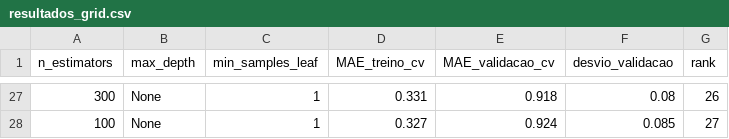
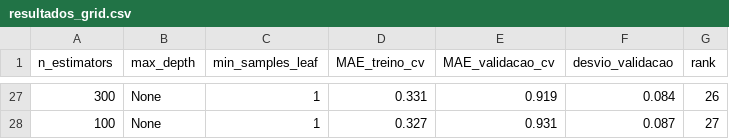
Before and after one commit to du-ntomazela/GS_ML_CitizenTech, a CSV file: resultados_grid.csv, drawn as a sheet; only a part is shown, gaps mark what is left out; the diff covers the shown part only.

```diff
--- a/resultados_grid.csv
+++ b/resultados_grid.csv
@@ -27,2 +27,2 @@ n_estimators,max_depth,min_samples_leaf,MAE_treino_cv,MAE_validacao_cv,desvio_va
-300,None,1,0.331,0.918,0.08,26
-100,None,1,0.327,0.924,0.085,27
+300,None,1,0.331,0.919,0.084,26
+100,None,1,0.327,0.931,0.087,27
```
Also changed, not shown: 3 added rows, 3 removed rows and 27 edited cells elsewhere in this file, 10 other files.
